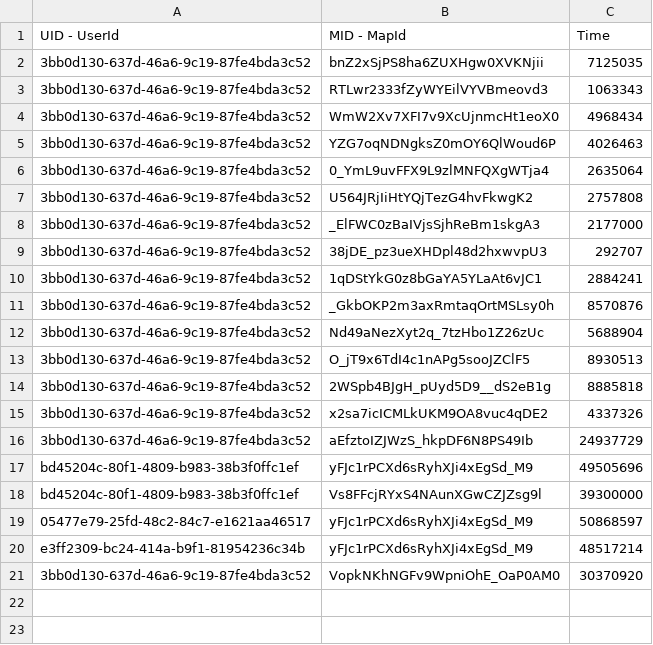
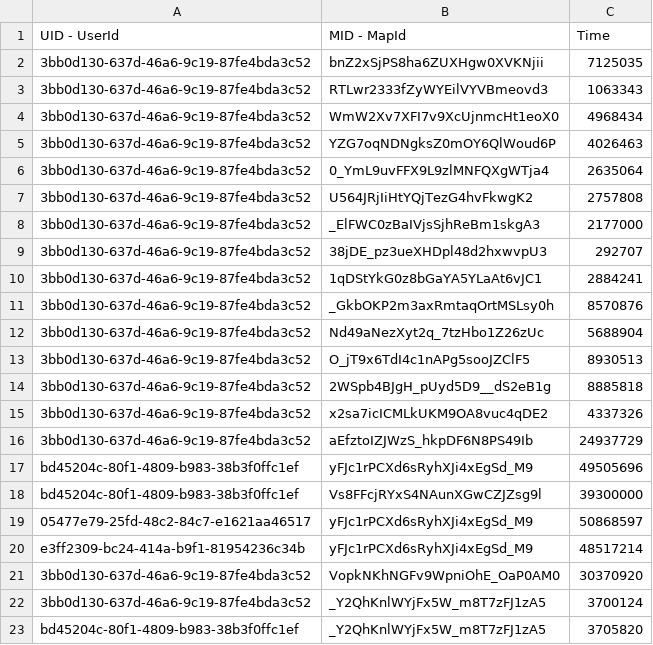
Before and after one commit to spl1nes/tmrank, a CSV file: scripts/manual.csv, drawn as a sheet.

Commit message:
Update manual.csv

```diff
--- a/scripts/manual.csv
+++ b/scripts/manual.csv
@@ -21 +21,3 @@ e3ff2309-bc24-414a-b9f1-81954236c34b,yFJc1rPCXd6sRyhXJi4xEgSd_M9,48517214
 3bb0d130-637d-46a6-9c19-87fe4bda3c52,VopkNKhNGFv9WpniOhE_OaP0AM0,30370920
+3bb0d130-637d-46a6-9c19-87fe4bda3c52,_Y2QhKnlWYjFx5W_m8T7zFJ1zA5,3700124
+bd45204c-80f1-4809-b983-38b3f0ffc1ef,_Y2QhKnlWYjFx5W_m8T7zFJ1zA5,3705820
```
